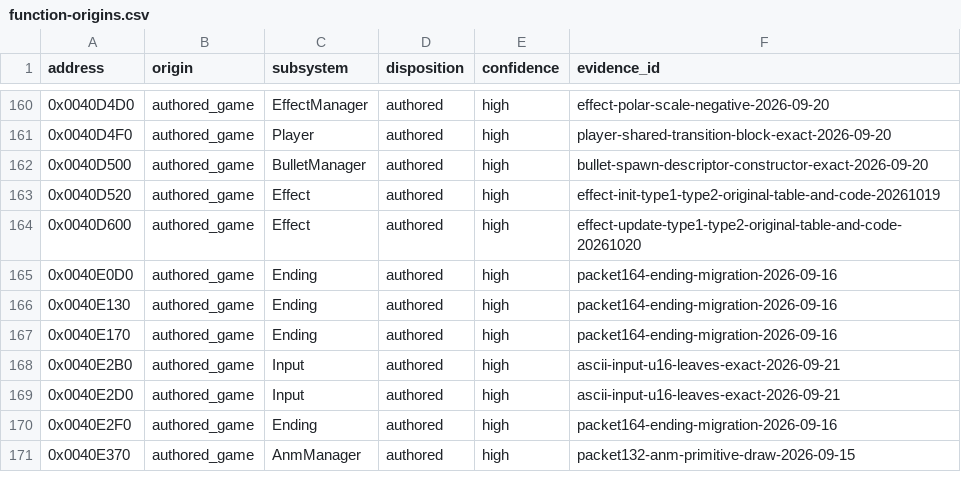
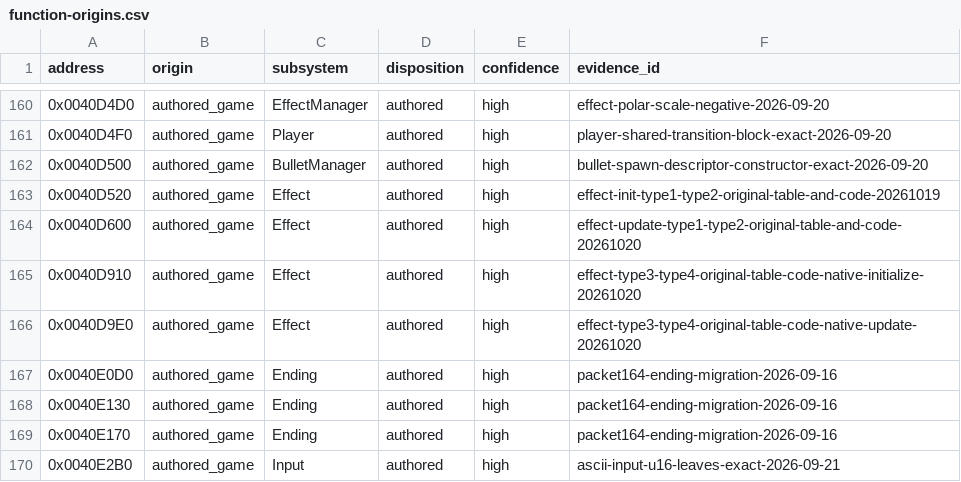
Before and after one commit to N0zoM1z0/th09, a CSV file: config/function-origins.csv, drawn as a sheet; only a part is shown, gaps mark what is left out; the shorter side is filled out with more unchanged rows.

```diff
--- a/config/function-origins.csv
+++ b/config/function-origins.csv
@@ -164,2 +164,4 @@ address,origin,subsystem,disposition,confidence,evidence_id
 0x0040D600,authored_game,Effect,authored,high,effect-update-type1-type2-original-table-and-code-20261020
+0x0040D910,authored_game,Effect,authored,high,effect-type3-type4-original-table-code-native-initialize-20261020
+0x0040D9E0,authored_game,Effect,authored,high,effect-type3-type4-original-table-code-native-update-20261020
 0x0040E0D0,authored_game,Ending,authored,high,packet164-ending-migration-2026-09-16
```
Also changed, not shown: config/matches.csv, config/reccmp-functions.csv, 20 other files.
